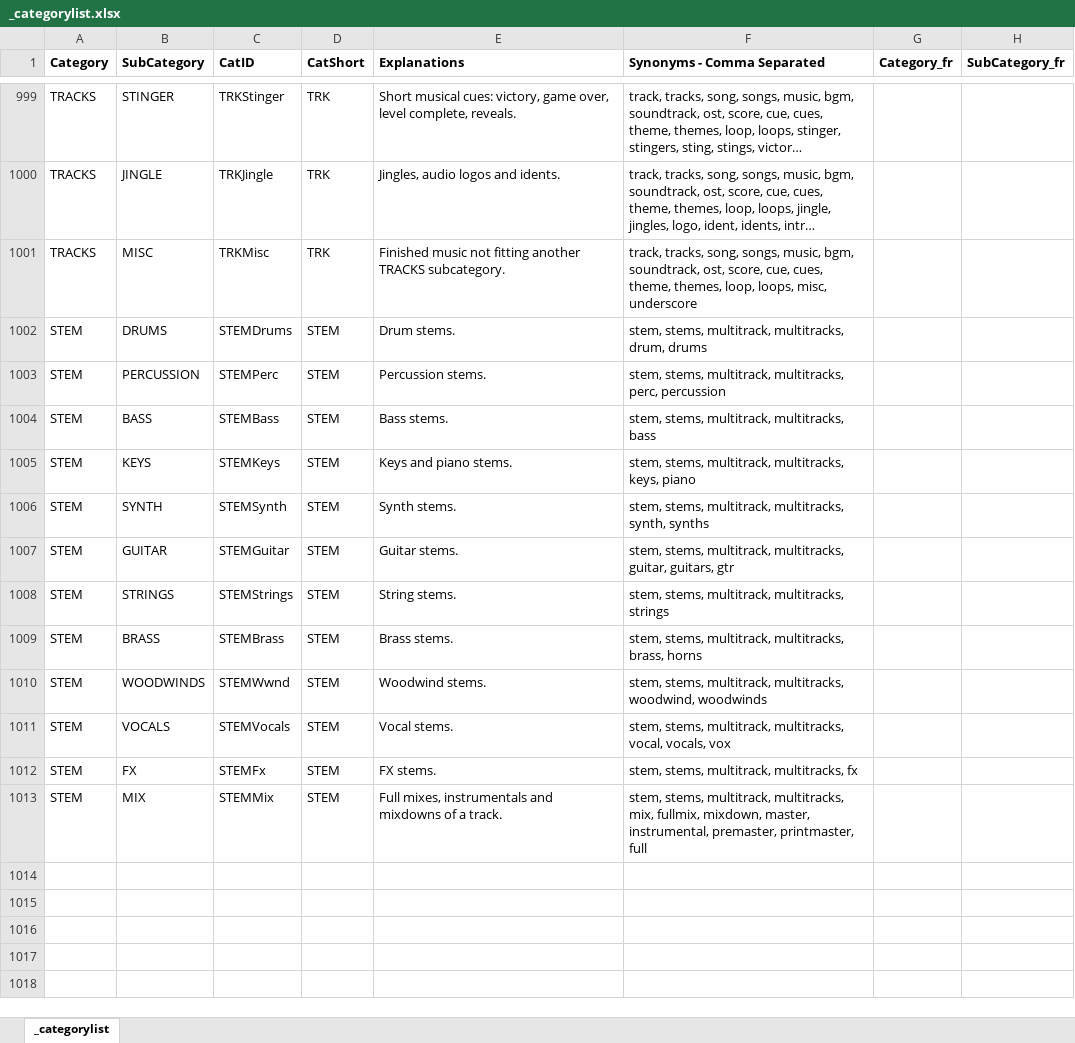
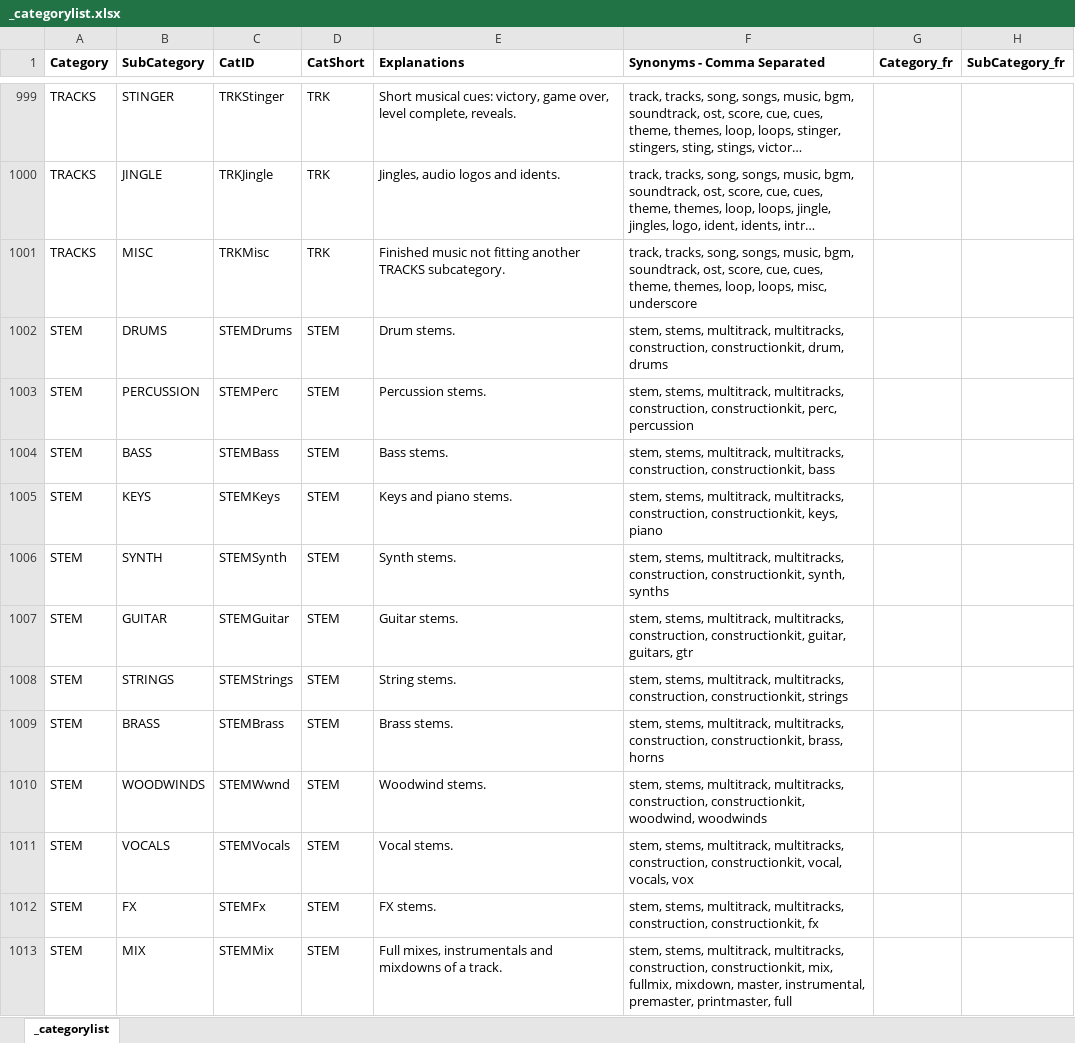
Before and after one commit to dihbekem/UCSFilesManager, an Excel workbook: catalog/_categorylist.xlsx, sheet _categorylist, drawn as a sheet; only a part is shown, gaps mark what is left out; long unchanged cells end in …; values as stored, in another font and other column widths than the file's, no borders; the diff names each change by its address in the sheet, - before the commit and + after, or states it on an @@ line.

```diff
--- a/catalog/_categorylist.xlsx (sheet _categorylist)
+++ b/catalog/_categorylist.xlsx (sheet _categorylist)
-F1002 (Synonyms - Comma Separated): …multitrack, multitracks, drum, drums
+F1002 (Synonyms - Comma Separated): …multitrack, multitracks, construction, constructionkit, drum, drums
-F1003 (Synonyms - Comma Separated): …multitrack, multitracks, perc, percussion
+F1003 (Synonyms - Comma Separated): …multitrack, multitracks, construction, constructionkit, perc, percussion
-F1004 (Synonyms - Comma Separated): …multitrack, multitracks, bass
+F1004 (Synonyms - Comma Separated): …multitrack, multitracks, construction, constructionkit, bass
-F1005 (Synonyms - Comma Separated): …multitrack, multitracks, keys, piano
+F1005 (Synonyms - Comma Separated): …multitrack, multitracks, construction, constructionkit, keys, piano
-F1006 (Synonyms - Comma Separated): …multitrack, multitracks, synth, synths
+F1006 (Synonyms - Comma Separated): …multitrack, multitracks, construction, constructionkit, synth, synths
-F1007 (Synonyms - Comma Separated): …multitrack, multitracks, guitar, guitars,…
+F1007 (Synonyms - Comma Separated): …multitrack, multitracks, construction, constructionkit, guitar, guitars,…
-F1008 (Synonyms - Comma Separated): …multitrack, multitracks, strings
+F1008 (Synonyms - Comma Separated): …multitrack, multitracks, construction, constructionkit, strings
-F1009 (Synonyms - Comma Separated): …multitrack, multitracks, brass, horns
+F1009 (Synonyms - Comma Separated): …multitrack, multitracks, construction, constructionkit, brass, horns
-F1010 (Synonyms - Comma Separated): …multitrack, multitracks, woodwind, woodwinds
+F1010 (Synonyms - Comma Separated): …multitrack, multitracks, construction, constructionkit, woodwind, woodwinds
-F1011 (Synonyms - Comma Separated): …multitrack, multitracks, vocal, vocals,…
+F1011 (Synonyms - Comma Separated): …multitrack, multitracks, construction, constructionkit, vocal, vocals,…
-F1012 (Synonyms - Comma Separated): …multitrack, multitracks, fx
+F1012 (Synonyms - Comma Separated): …multitrack, multitracks, construction, constructionkit, fx
-F1013 (Synonyms - Comma Separated): …multitrack, multitracks, mix, fullmix,…
+F1013 (Synonyms - Comma Separated): …multitrack, multitracks, construction, constructionkit, mix, fullmix,…
```
Also changed, not shown: 18 other files.
